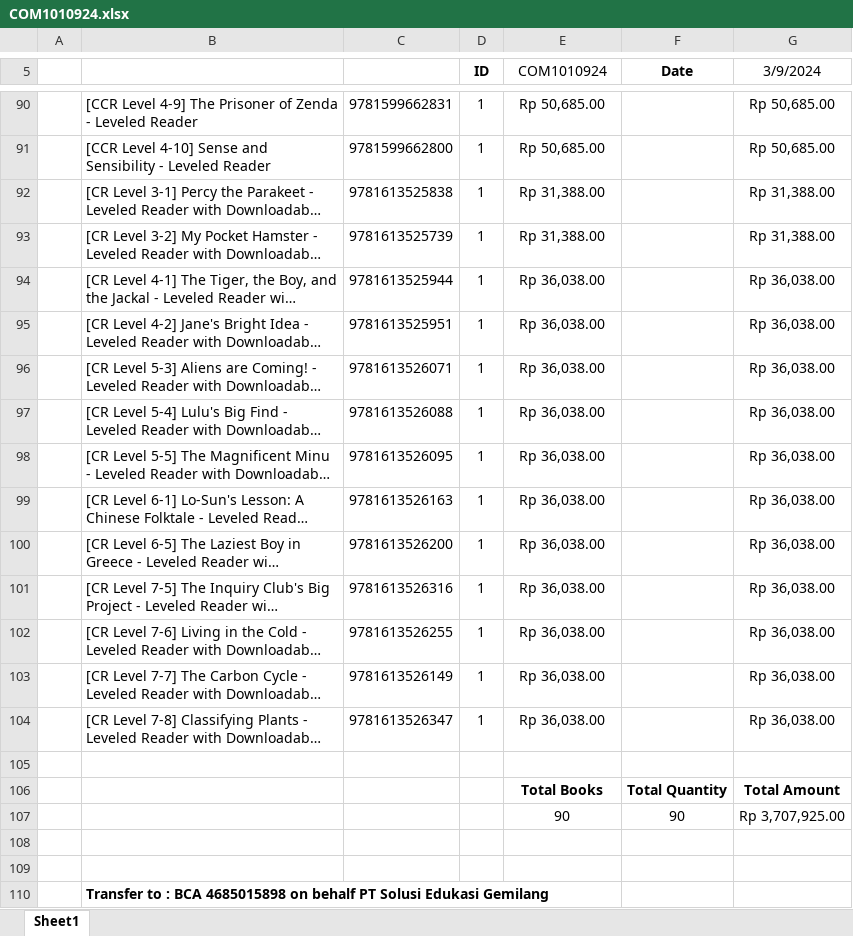
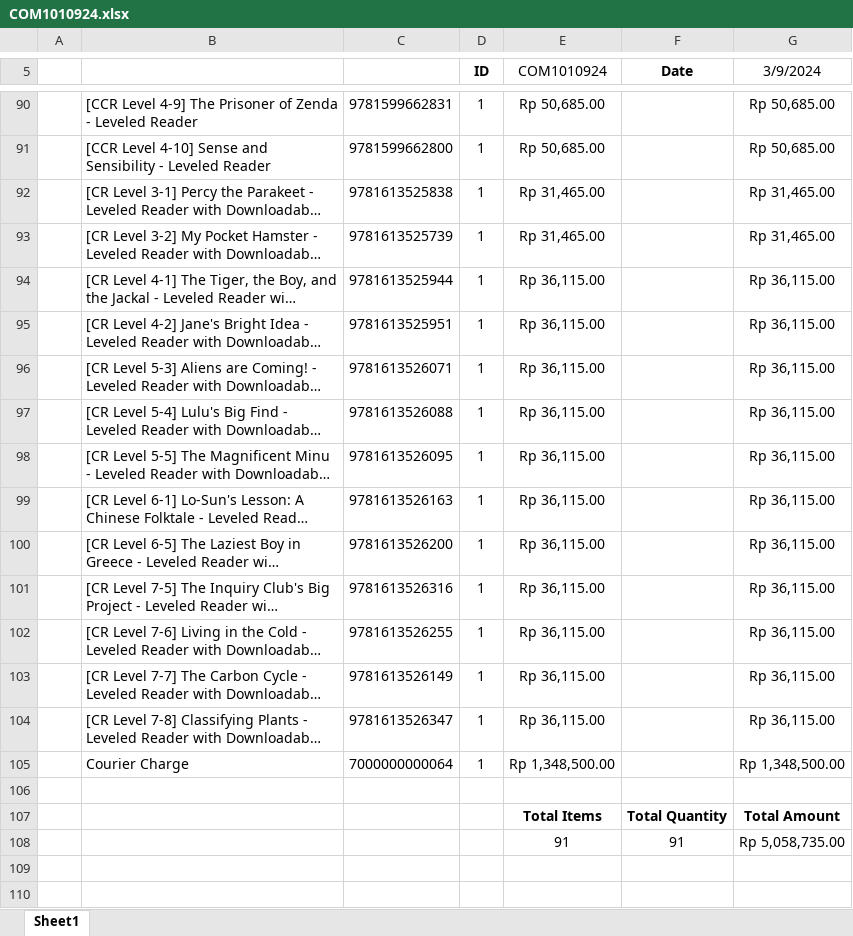
Before and after one commit to lev10sa/docs, an Excel workbook: Invoice/COM1010924.xlsx, sheet Sheet1, drawn as a sheet; only a part is shown, gaps mark what is left out; the shorter side is filled out with more unchanged rows; long unchanged cells end in …; values as stored, in another font and other column widths than the file's, no borders; charts and pictures not drawn; removed rows and columns are numbered as before the commit, all else as after; the diff covers the shown part only; the diff names each change by its address in the sheet, - before the commit and + after, or states it on an @@ line.

```diff
--- a/Invoice/COM1010924.xlsx (sheet Sheet1)
+++ b/Invoice/COM1010924.xlsx (sheet Sheet1)
-E92:E93 (COM1010924): Rp 31,388.00
+E92:E93 (COM1010924): Rp 31,465.00
-G92:G93 (3/9/2024): Rp 31,388.00
+G92:G93 (3/9/2024): Rp 31,465.00
-E94:E104 (COM1010924): Rp 36,038.00
+E94:E104 (COM1010924): Rp 36,115.00
-G94:G104 (3/9/2024): Rp 36,038.00
+G94:G104 (3/9/2024): Rp 36,115.00
+row 105:  | Courier Charge | 7000000000064 | 1 | Rp 1,348,500.00 |  | Rp 1,348,500.00
-E107 (COM1010924): Total Books
+E107 (COM1010924): Total Items
-row 107:  |  |  |  | 90 | 90 | Rp 3,707,925.00
+row 108:  |  |  |  | 91 | 91 | Rp 5,058,735.00
```
Also changed, not shown: 34 edited cells elsewhere in this sheet, charts or pictures, Invoice/COM1020924.xlsx, 20 other files.
